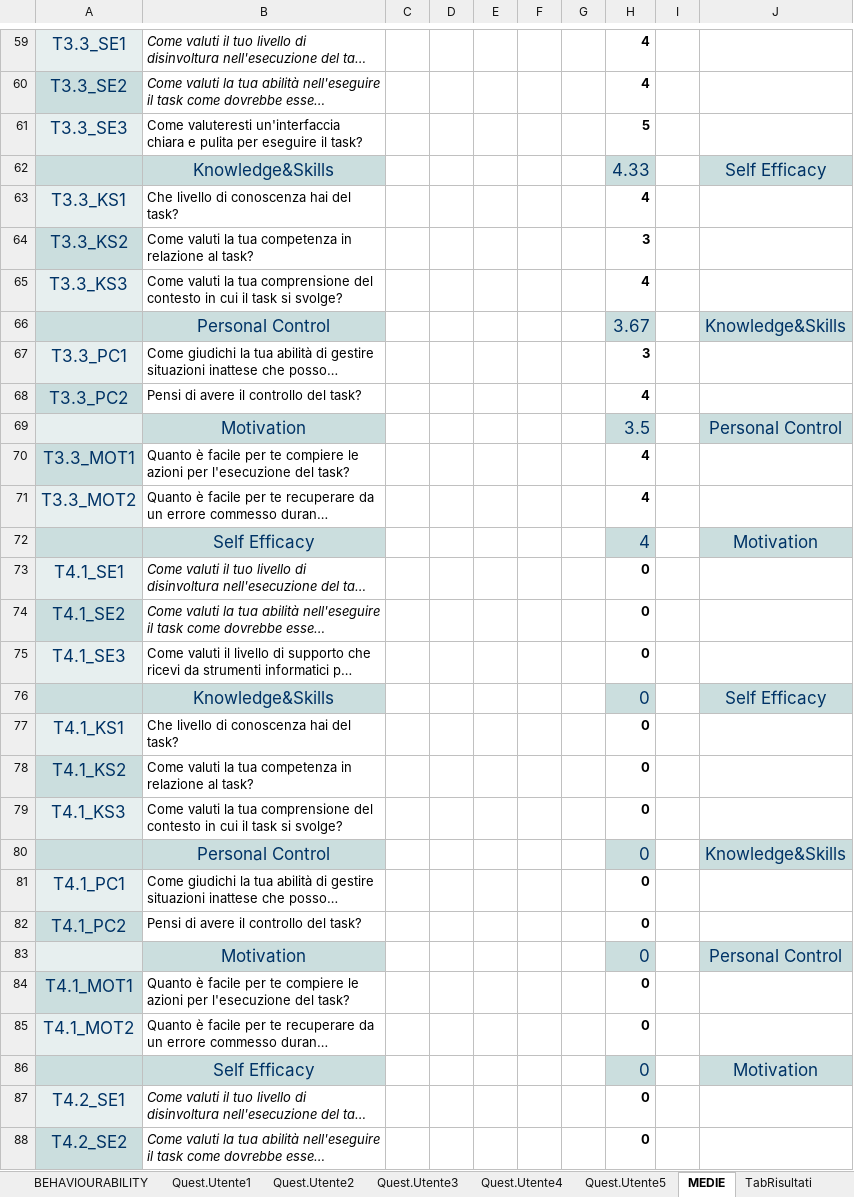
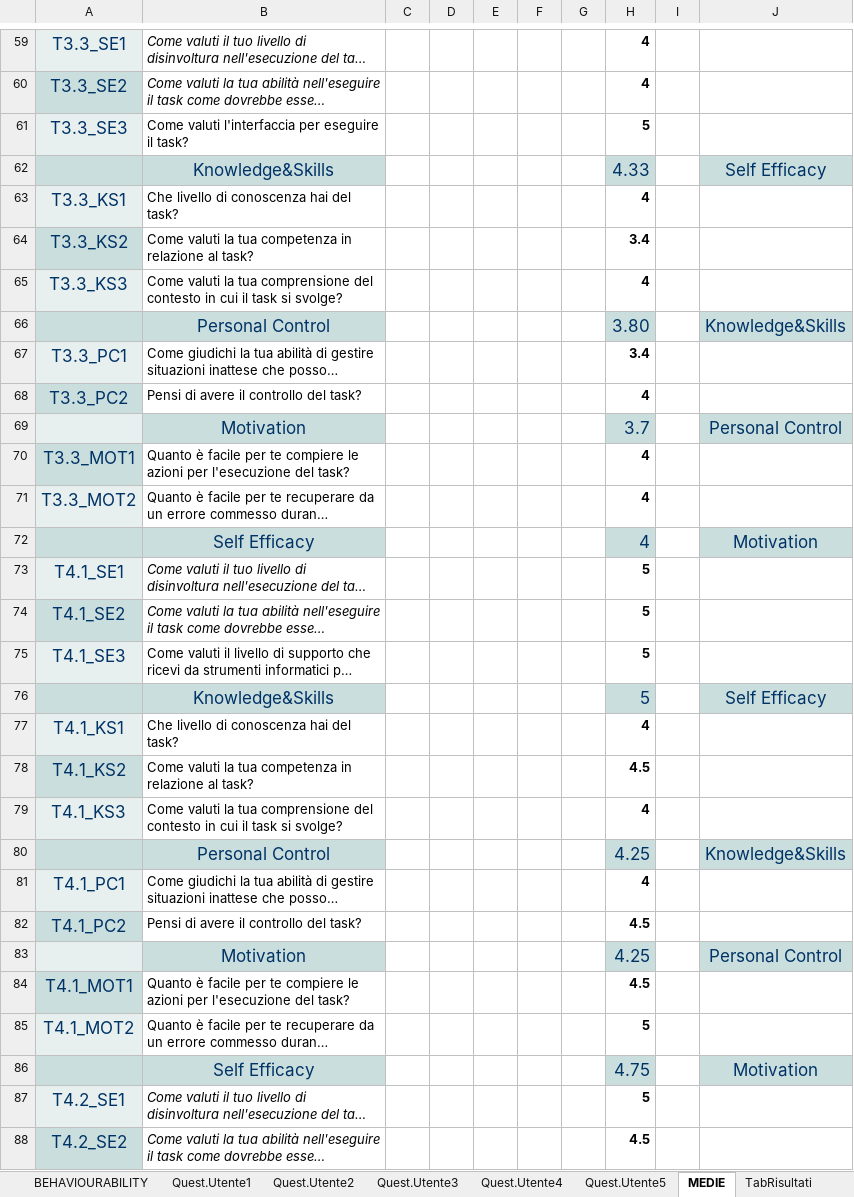
Before and after one commit to GIACOMOLENTINI/Gruppo11-SwanisApp, an Excel workbook: Consegne/Consegna n.4/QuestionariUtenti.xlsx, sheet MEDIE, drawn as a sheet; only a part is shown, gaps mark what is left out; long unchanged cells end in …; values as stored, in another font and other column widths than the file's, no borders; the diff covers the shown part only; the diff names each change by its address in the sheet, - before the commit and + after, or states it on an @@ line.

```diff
--- a/Consegne/Consegna n.4/QuestionariUtenti.xlsx (sheet MEDIE)
+++ b/Consegne/Consegna n.4/QuestionariUtenti.xlsx (sheet MEDIE)
-B61: Come valuteresti un'interfaccia chiara e pulita per eseguire…
+B61: Come valuti l'interfaccia per eseguire…
-H64: 3
+H64: 3.4
-H66: 3.67
+H66: 3.80
-H67: 3
+H67: 3.4
-H69: 3.5
+H69: 3.7
-H73:H76: 0
+H73:H76: 5
-H77: 0
+H77: 4
-H78: 0
+H78: 4.5
-H79: 0
+H79: 4
-H80: 0
+H80: 4.25
-H81: 0
+H81: 4
-H82: 0
+H82: 4.5
-H83: 0
+H83: 4.25
-H84: 0
+H84: 4.5
-H85: 0
+H85: 5
-H86: 0
+H86: 4.75
-H87: 0
+H87: 5
-H88: 0
+H88: 4.5
```
Also changed, not shown: 36 edited cells elsewhere in this sheet, sheet Quest.Utente5, sheet Quest.Utente4, sheet TabRisultati, sheet Quest.Utente2, sheet Quest.Utente3, sheet Quest.Utente1, formulas that keep their value, 2 other files.
